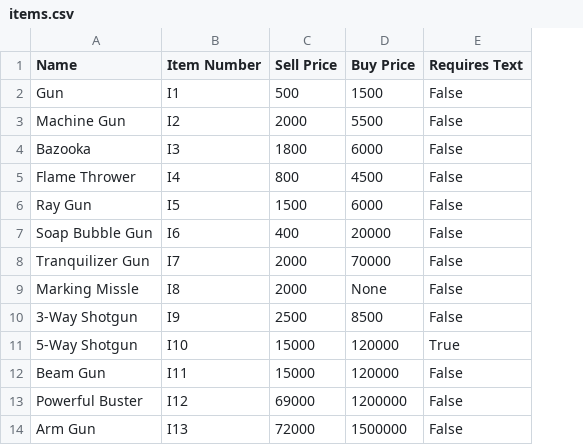
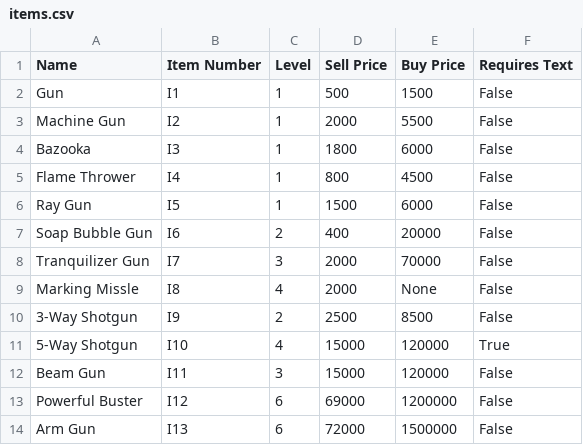
Before and after one commit to Vlek/PowerStone2Mixtures, a CSV file: items.csv, drawn as a sheet; only a part is shown; the diff names each change by its address in the sheet, - before the commit and + after, or states it on an @@ line.

Commit message:
Added item levels.

```diff
--- a/items.csv
+++ b/items.csv
+column C (Level), rows 2-14: 1 | 1 | 1 | 1 | 1 | 2 | 3 | 4 | 2 | 4 | 3 | 6 | 6
```
